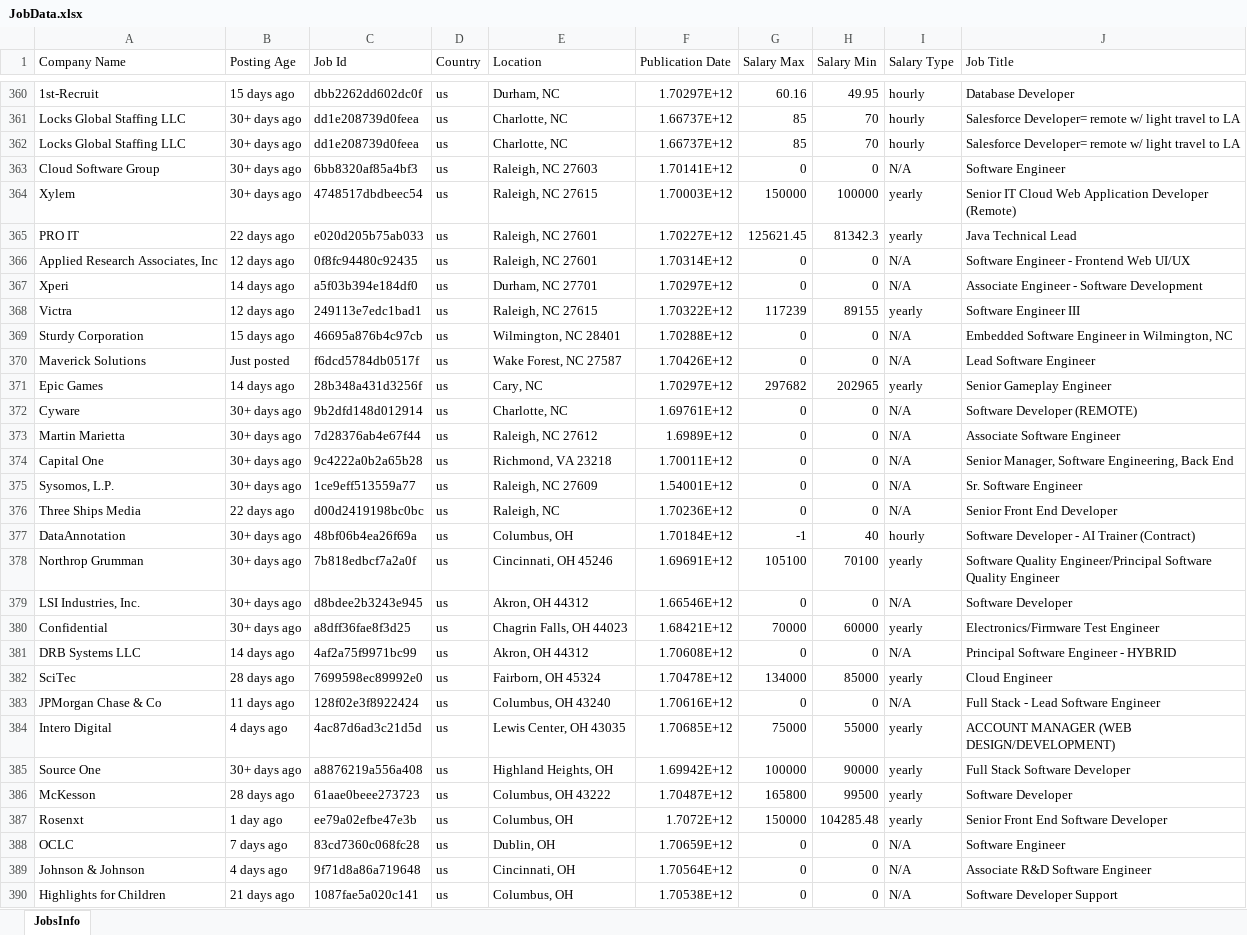
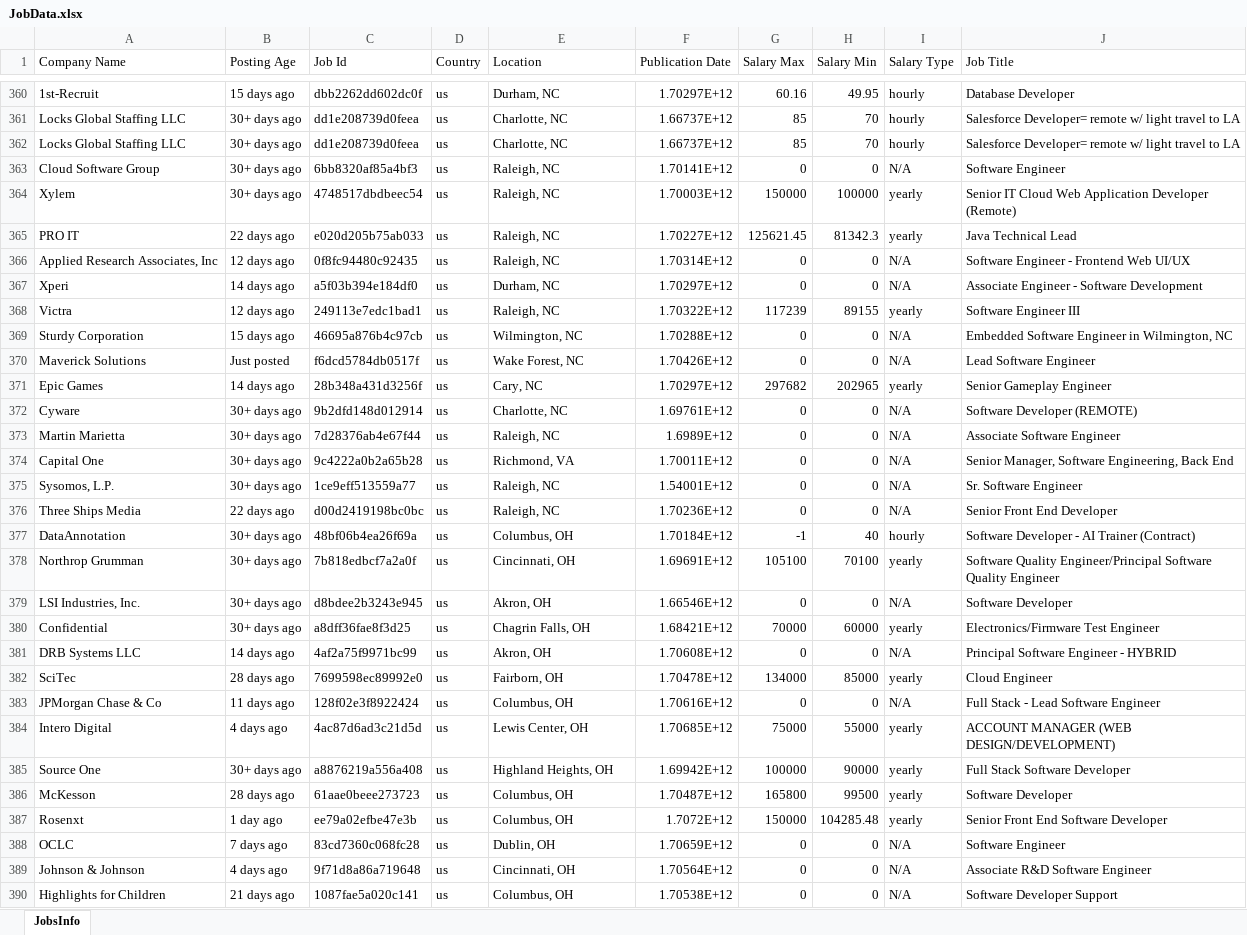
Before and after one commit to jsantoreMWSU/CachingDemo, an Excel workbook: JobData.xlsx, sheet JobsInfo, drawn as a sheet; only a part is shown, gaps mark what is left out; values as stored, in another font and other column widths than the file's, no borders; the diff covers the shown part only; the diff names each change by its address in the sheet, - before the commit and + after, or states it on an @@ line.

```diff
--- a/JobData.xlsx (sheet JobsInfo)
+++ b/JobData.xlsx (sheet JobsInfo)
-E363 (Location): Raleigh, NC 27603
+E363 (Location): Raleigh, NC
-E364 (Location): Raleigh, NC 27615
+E364 (Location): Raleigh, NC
-E365:E366 (Location): Raleigh, NC 27601
+E365:E366 (Location): Raleigh, NC
-E367 (Location): Durham, NC 27701
+E367 (Location): Durham, NC
-E368 (Location): Raleigh, NC 27615
+E368 (Location): Raleigh, NC
-E369 (Location): Wilmington, NC 28401
+E369 (Location): Wilmington, NC
-E370 (Location): Wake Forest, NC 27587
+E370 (Location): Wake Forest, NC
-E373 (Location): Raleigh, NC 27612
+E373 (Location): Raleigh, NC
-E374 (Location): Richmond, VA 23218
+E374 (Location): Richmond, VA
-E375 (Location): Raleigh, NC 27609
+E375 (Location): Raleigh, NC
-E378 (Location): Cincinnati, OH 45246
+E378 (Location): Cincinnati, OH
-E379 (Location): Akron, OH 44312
+E379 (Location): Akron, OH
-E380 (Location): Chagrin Falls, OH 44023
+E380 (Location): Chagrin Falls, OH
-E381 (Location): Akron, OH 44312
+E381 (Location): Akron, OH
-E382 (Location): Fairborn, OH 45324
+E382 (Location): Fairborn, OH
-E383 (Location): Columbus, OH 43240
+E383 (Location): Columbus, OH
-E384 (Location): Lewis Center, OH 43035
+E384 (Location): Lewis Center, OH
-E386 (Location): Columbus, OH 43222
+E386 (Location): Columbus, OH
```
Also changed, not shown: 421 edited cells elsewhere in this sheet, 1 other file.
